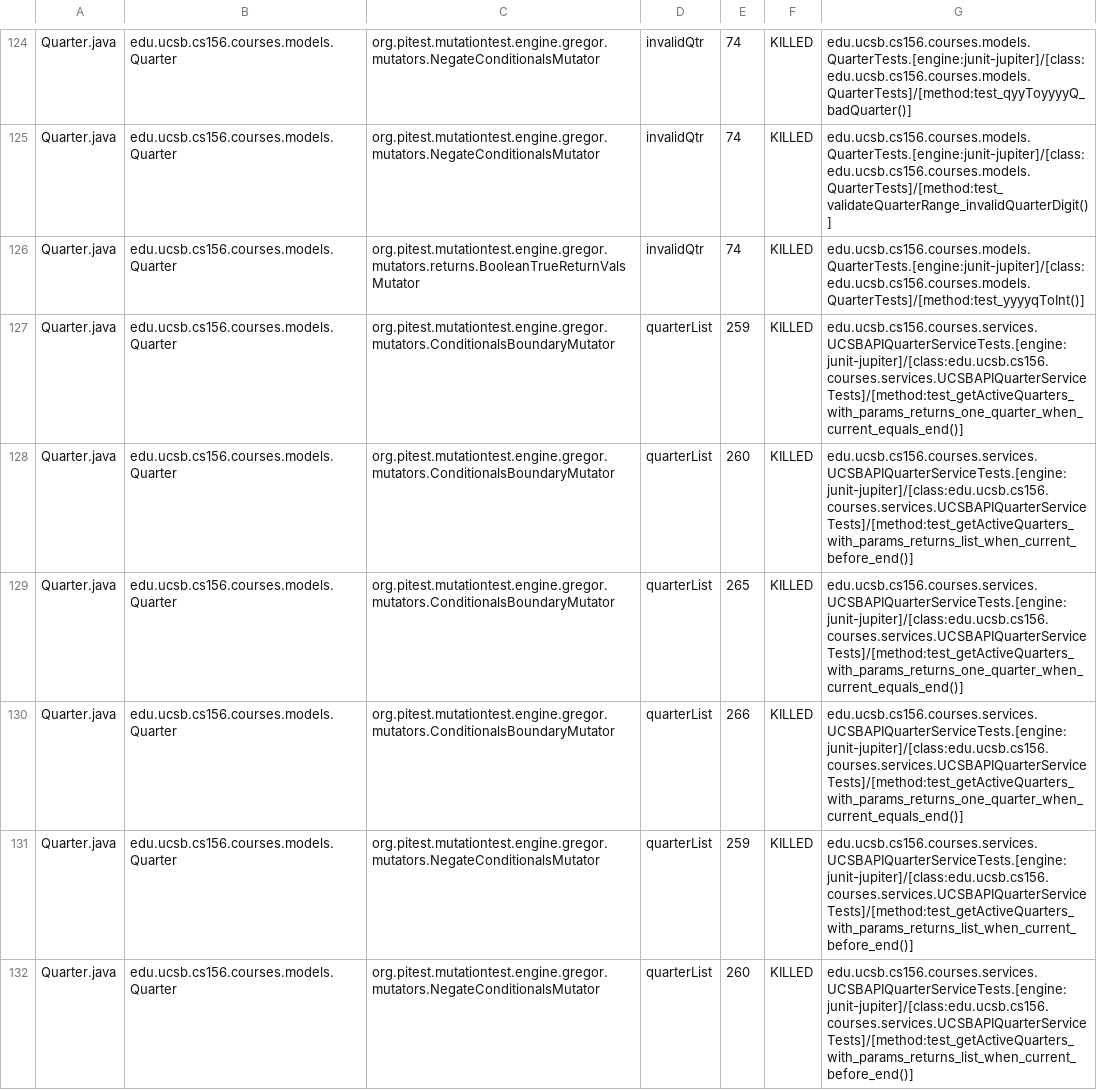
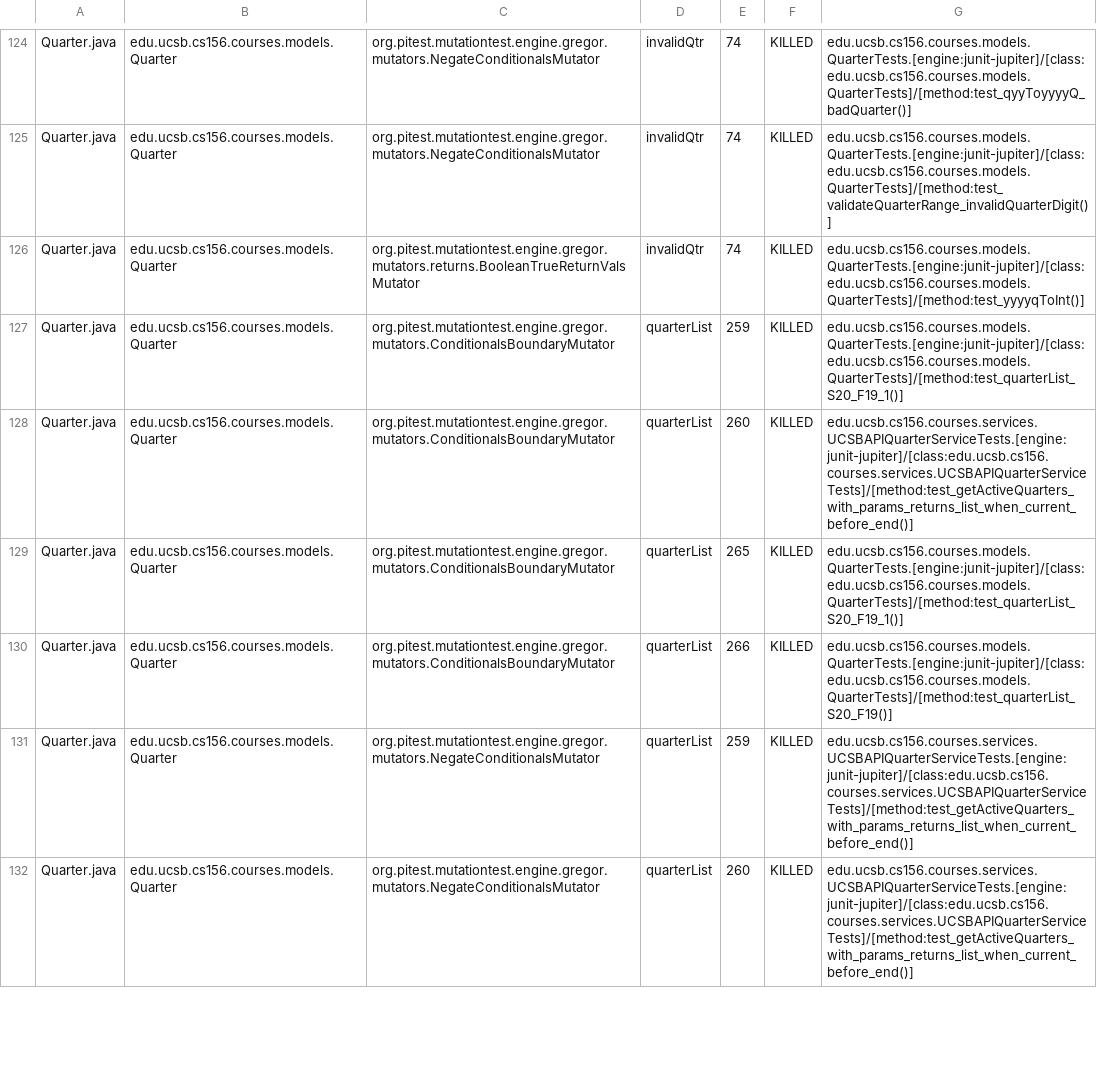
Before and after one commit to ucsb-cs156-s26/proj-courses-s26-04, a CSV file: prs/39/pitest/mutations.csv, drawn as a sheet; only a part is shown, gaps mark what is left out; the diff covers the shown part only.

Commit message:
Deploying to gh-pages from @ ucsb-cs156-s26/proj-courses-s26-04@33ad654ad92bfed017fca03a952f6c66cb8b0d6b 🚀

```diff
--- a/prs/39/pitest/mutations.csv
+++ b/prs/39/pitest/mutations.csv
@@ -126,6 +126,6 @@ Quarter.java,edu.ucsb.cs156.courses.models.Quarter,org.pitest.mutationtest.engin
 Quarter.java,edu.ucsb.cs156.courses.models.Quarter,org.pitest.mutationtest.engine.gregor.mutators.returns.BooleanTrueReturnValsMutator,invalidQtr,74,KILLED,edu.ucsb.cs156.courses.models.QuarterTests.[engine:junit-jupiter]/[class:edu.ucsb.cs156.courses.models.QuarterTests]/[method:test_yyyyqToInt()]
-Quarter.java,edu.ucsb.cs156.courses.models.Quarter,org.pitest.mutationtest.engine.gregor.mutators.ConditionalsBoundaryMutator,quarterList,259,KILLED,edu.ucsb.cs156.courses.services.UCSBAPIQuarterServiceTests.[engine:junit-jupiter]/[class:edu.ucsb.cs156.courses.services.UCSBAPIQuarterServiceTests]/[method:test_getActiveQuarters_with_params_returns_one_quarter_when_current_equals_end()]
+Quarter.java,edu.ucsb.cs156.courses.models.Quarter,org.pitest.mutationtest.engine.gregor.mutators.ConditionalsBoundaryMutator,quarterList,259,KILLED,edu.ucsb.cs156.courses.models.QuarterTests.[engine:junit-jupiter]/[class:edu.ucsb.cs156.courses.models.QuarterTests]/[method:test_quarterList_S20_F19_1()]
 Quarter.java,edu.ucsb.cs156.courses.models.Quarter,org.pitest.mutationtest.engine.gregor.mutators.ConditionalsBoundaryMutator,quarterList,260,KILLED,edu.ucsb.cs156.courses.services.UCSBAPIQuarterServiceTests.[engine:junit-jupiter]/[class:edu.ucsb.cs156.courses.services.UCSBAPIQuarterServiceTests]/[method:test_getActiveQuarters_with_params_returns_list_when_current_before_end()]
-Quarter.java,edu.ucsb.cs156.courses.models.Quarter,org.pitest.mutationtest.engine.gregor.mutators.ConditionalsBoundaryMutator,quarterList,265,KILLED,edu.ucsb.cs156.courses.services.UCSBAPIQuarterServiceTests.[engine:junit-jupiter]/[class:edu.ucsb.cs156.courses.services.UCSBAPIQuarterServiceTests]/[method:test_getActiveQuarters_with_params_returns_one_quarter_when_current_equals_end()]
-Quarter.java,edu.ucsb.cs156.courses.models.Quarter,org.pitest.mutationtest.engine.gregor.mutators.ConditionalsBoundaryMutator,quarterList,266,KILLED,edu.ucsb.cs156.courses.services.UCSBAPIQuarterServiceTests.[engine:junit-jupiter]/[class:edu.ucsb.cs156.courses.services.UCSBAPIQuarterServiceTests]/[method:test_getActiveQuarters_with_params_returns_one_quarter_when_current_equals_end()]
+Quarter.java,edu.ucsb.cs156.courses.models.Quarter,org.pitest.mutationtest.engine.gregor.mutators.ConditionalsBoundaryMutator,quarterList,265,KILLED,edu.ucsb.cs156.courses.models.QuarterTests.[engine:junit-jupiter]/[class:edu.ucsb.cs156.courses.models.QuarterTests]/[method:test_quarterList_S20_F19_1()]
+Quarter.java,edu.ucsb.cs156.courses.models.Quarter,org.pitest.mutationtest.engine.gregor.mutators.ConditionalsBoundaryMutator,quarterList,266,KILLED,edu.ucsb.cs156.courses.models.QuarterTests.[engine:junit-jupiter]/[class:edu.ucsb.cs156.courses.models.QuarterTests]/[method:test_quarterList_S20_F19()]
 Quarter.java,edu.ucsb.cs156.courses.models.Quarter,org.pitest.mutationtest.engine.gregor.mutators.NegateConditionalsMutator,quarterList,259,KILLED,edu.ucsb.cs156.courses.services.UCSBAPIQuarterServiceTests.[engine:junit-jupiter]/[class:edu.ucsb.cs156.courses.services.UCSBAPIQuarterServiceTests]/[method:test_getActiveQuarters_with_params_returns_list_when_current_before_end()]
```
Also changed, not shown: 1 added row, 1 removed row and 47 edited cells elsewhere in this file, 48 other files.
